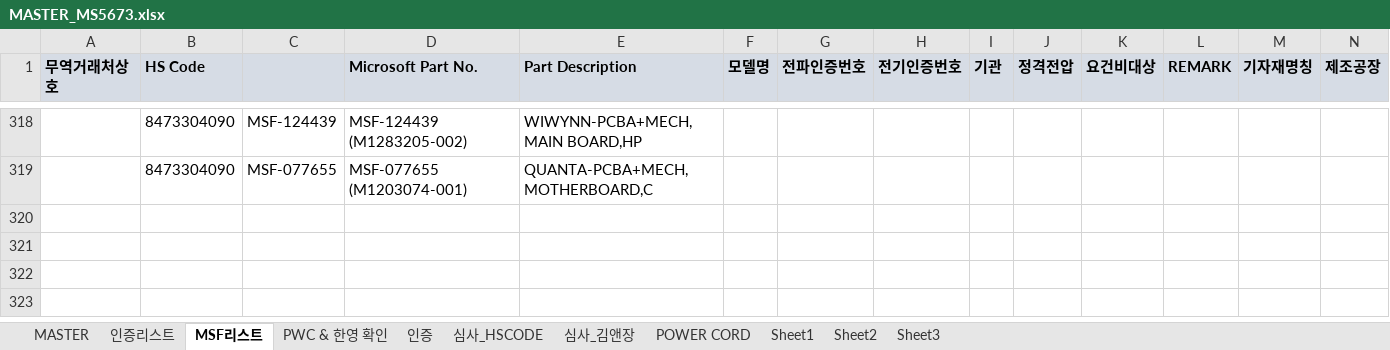
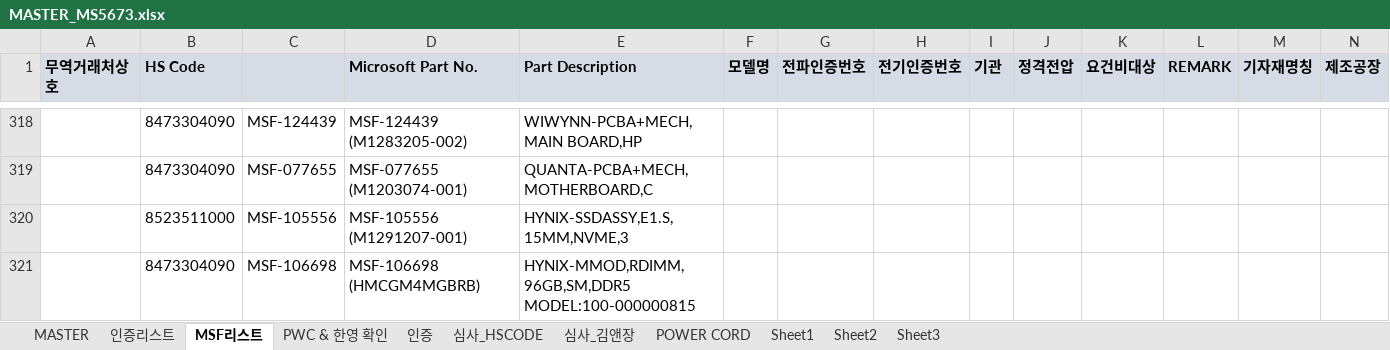
Before and after one commit to helloboraS/MS_PDF-TO-EXCEL, an Excel workbook: MASTER_MS5673.xlsx, sheet MSF리스트, drawn as a sheet; only a part is shown, gaps mark what is left out; values as stored, in another font and other column widths than the file's, no borders; conditional formats not drawn; the diff names each change by its address in the sheet, - before the commit and + after, or states it on an @@ line.

Commit message:
Add files via upload

```diff
--- a/MASTER_MS5673.xlsx (sheet MSF리스트)
+++ b/MASTER_MS5673.xlsx (sheet MSF리스트)
+row 320:  | 8523511000 | MSF-105556 | MSF-105556 (M1291207-001) | HYNIX-SSDASSY,E1.S,15MM,NVME,3
+row 321:  | 8473304090 | MSF-106698 | MSF-106698 (HMCGM4MGBRB) | HYNIX-MMOD,RDIMM,96GB,SM,DDR5 MODEL:100-000000815
```
Also changed, not shown: sheet MASTER.
